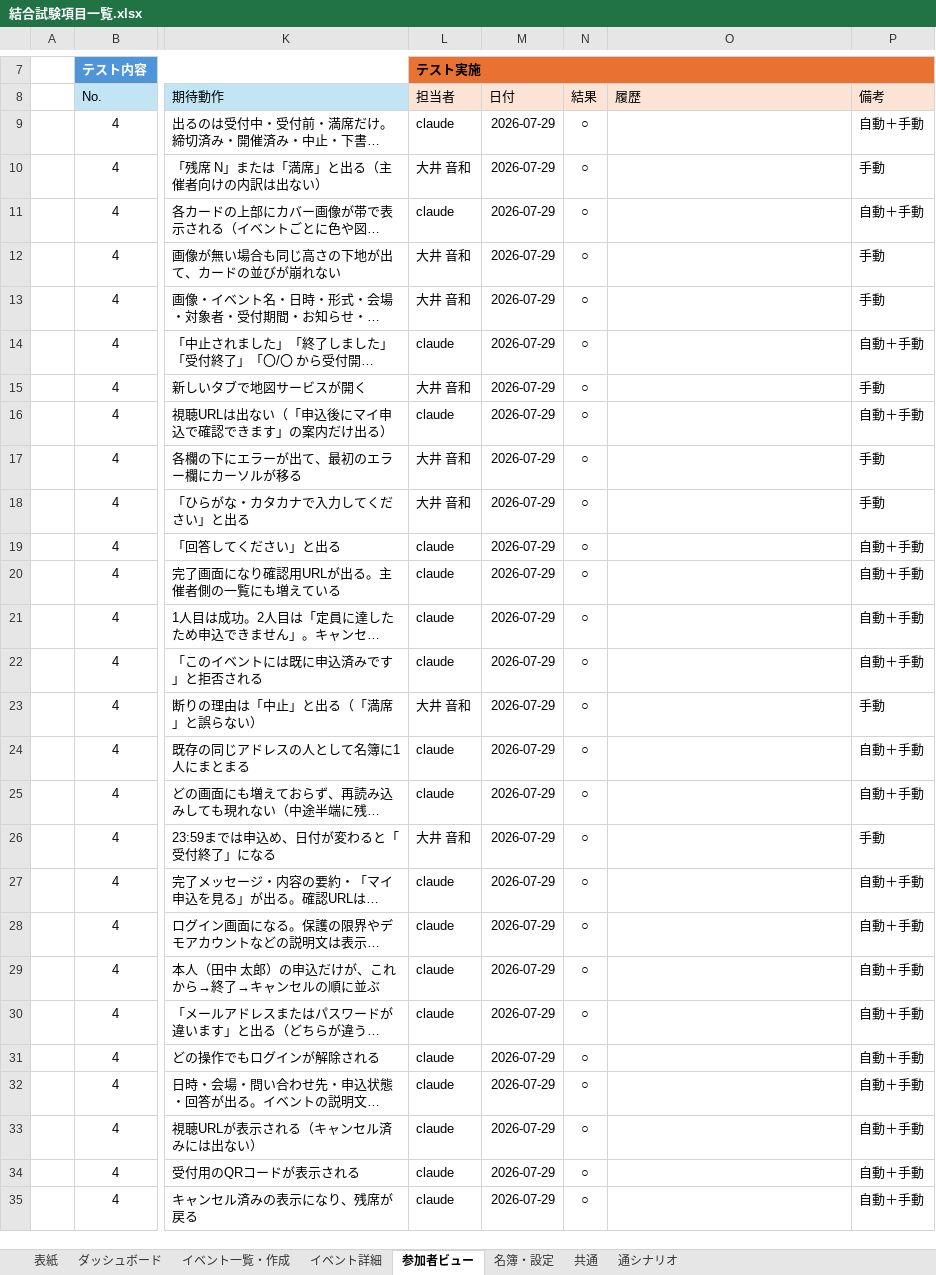
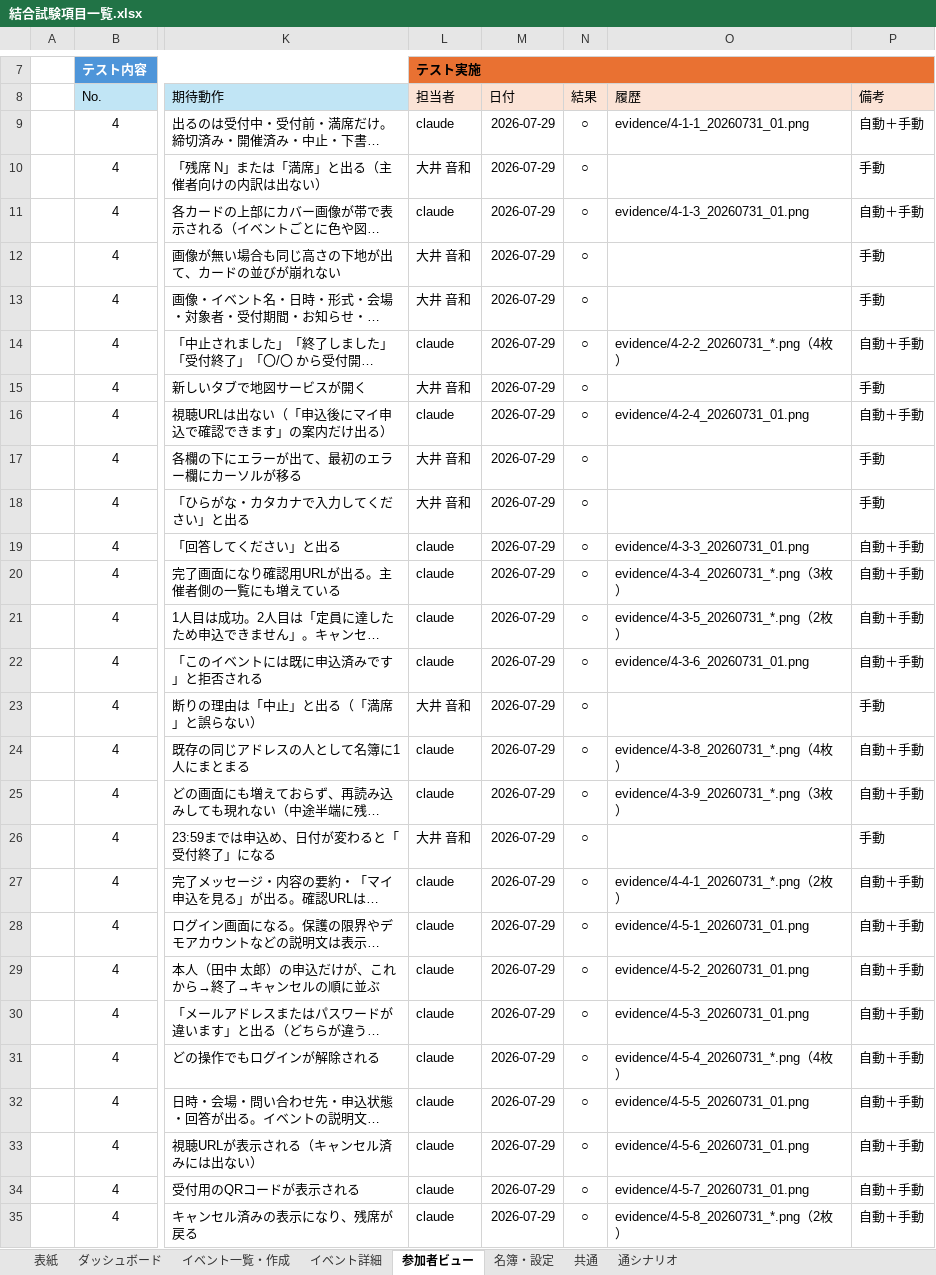
Before and after one commit to Neo-Oi/neo_event_tool, an Excel workbook: docs/結合試験項目一覧.xlsx, sheet 参加者ビュー, drawn as a sheet; only a part is shown, gaps mark what is left out; long unchanged cells end in …; values as stored, in another font and other column widths than the file's, no borders; table styles not drawn; the diff covers the shown part only; the diff names each change by its address in the sheet, - before the commit and + after, or states it on an @@ line.

```diff
--- a/docs/結合試験項目一覧.xlsx (sheet 参加者ビュー)
+++ b/docs/結合試験項目一覧.xlsx (sheet 参加者ビュー)
-O9 (履歴): (empty)
+O9 (履歴): evidence/4-1-1_20260731_01.png
-O11 (履歴): (empty)
+O11 (履歴): evidence/4-1-3_20260731_01.png
-O14 (履歴): (empty)
+O14 (履歴): evidence/4-2-2_20260731_*.png（4枚）
-O16 (履歴): (empty)
+O16 (履歴): evidence/4-2-4_20260731_01.png
-O19 (履歴): (empty)
+O19 (履歴): evidence/4-3-3_20260731_01.png
-O20 (履歴): (empty)
+O20 (履歴): evidence/4-3-4_20260731_*.png（3枚）
-O21 (履歴): (empty)
+O21 (履歴): evidence/4-3-5_20260731_*.png（2枚）
-O22 (履歴): (empty)
+O22 (履歴): evidence/4-3-6_20260731_01.png
-O24 (履歴): (empty)
+O24 (履歴): evidence/4-3-8_20260731_*.png（4枚）
-O25 (履歴): (empty)
+O25 (履歴): evidence/4-3-9_20260731_*.png（3枚）
-O27 (履歴): (empty)
+O27 (履歴): evidence/4-4-1_20260731_*.png（2枚）
-O28 (履歴): (empty)
+O28 (履歴): evidence/4-5-1_20260731_01.png
-O29 (履歴): (empty)
+O29 (履歴): evidence/4-5-2_20260731_01.png
-O30 (履歴): (empty)
+O30 (履歴): evidence/4-5-3_20260731_01.png
-O31 (履歴): (empty)
+O31 (履歴): evidence/4-5-4_20260731_*.png（4枚）
-O32 (履歴): (empty)
+O32 (履歴): evidence/4-5-5_20260731_01.png
-O33 (履歴): (empty)
+O33 (履歴): evidence/4-5-6_20260731_01.png
-O34 (履歴): (empty)
+O34 (履歴): evidence/4-5-7_20260731_01.png
-O35 (履歴): (empty)
+O35 (履歴): evidence/4-5-8_20260731_*.png（2枚）
```
Also changed, not shown: 1 edited cell elsewhere in this sheet, sheet イベント詳細, sheet 通シナリオ, sheet 共通, sheet 名簿・設定, sheet イベント一覧・作成, sheet ダッシュボード, 8 other files.
